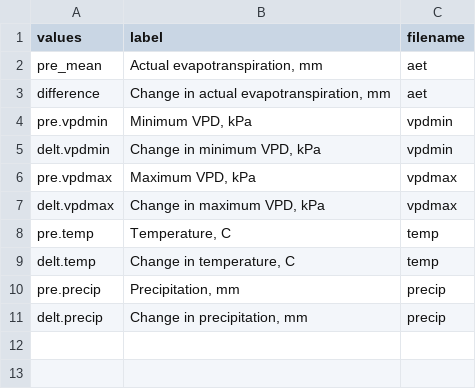
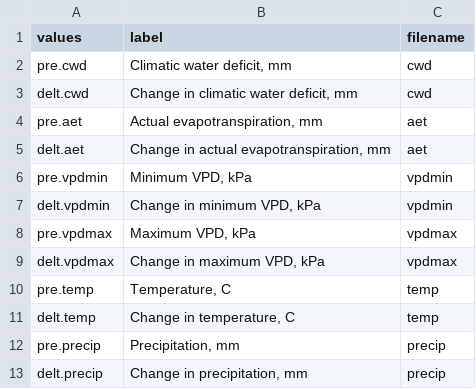
Before and after one commit to jeremygroom/Tree_Growth_Death, a CSV file: Data/ClimateNames.csv, drawn as a sheet.

Commit message:
Incorporated Climatic Water Deficit, CWD, as a climate variable.  Made the climate data integration code more generalized (Climate_Dat_Preparation.R).  Caught some bugs in the execution of Data_Prep_Analysis.R & related files.

```diff
--- a/Data/ClimateNames.csv
+++ b/Data/ClimateNames.csv
@@ -1,4 +1,6 @@
 values,label,filename
-pre_mean,"Actual evapotranspiration, mm",aet
-difference,"Change in actual evapotranspiration, mm",aet
+pre.cwd,"Climatic water deficit, mm",cwd
+delt.cwd,"Change in climatic water deficit, mm",cwd
+pre.aet,"Actual evapotranspiration, mm",aet
+delt.aet,"Change in actual evapotranspiration, mm",aet
 pre.vpdmin,"Minimum VPD, kPa",vpdmin
```
Also changed, not shown: 7 other files.
